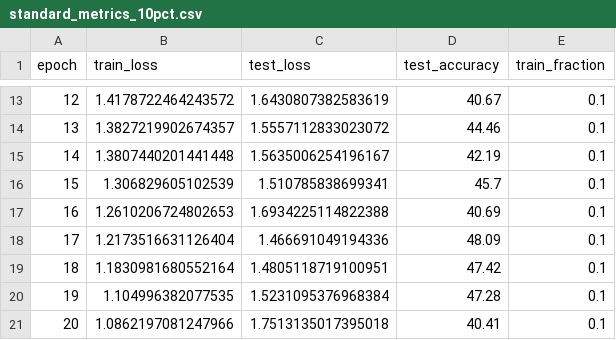
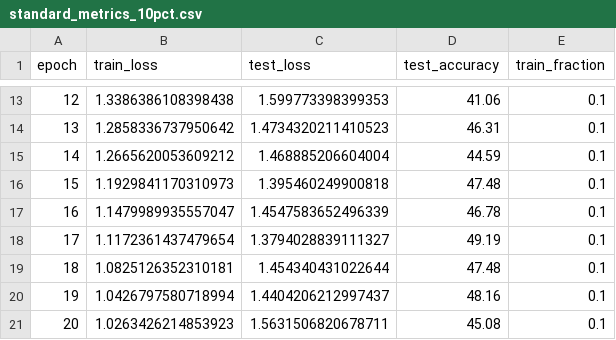
Before and after one commit to WilliamDWard230/AI4200-Project2-SphericalCNN, a CSV file: best_models/standard_metrics_10pct.csv, drawn as a sheet; only a part is shown, gaps mark what is left out; the diff covers the shown part only.

```diff
--- a/best_models/standard_metrics_10pct.csv
+++ b/best_models/standard_metrics_10pct.csv
@@ -13,9 +13,9 @@ epoch,train_loss,test_loss,test_accuracy,train_fraction
-12,1.4178722464243572,1.6430807382583619,40.67,0.1
-13,1.3827219902674357,1.5557112833023072,44.46,0.1
-14,1.3807440201441448,1.5635006254196167,42.19,0.1
-15,1.306829605102539,1.510785838699341,45.7,0.1
-16,1.2610206724802653,1.6934225114822388,40.69,0.1
-17,1.2173516631126404,1.466691049194336,48.09,0.1
-18,1.1830981680552164,1.4805118719100951,47.42,0.1
-19,1.104996382077535,1.5231095376968384,47.28,0.1
-20,1.0862197081247966,1.7513135017395018,40.41,0.1
+12,1.3386386108398438,1.599773398399353,41.06,0.1
+13,1.2858336737950642,1.4734320211410523,46.31,0.1
+14,1.2665620053609212,1.468885206604004,44.59,0.1
+15,1.1929841170310973,1.395460249900818,47.48,0.1
+16,1.1479989935557047,1.4547583652496339,46.78,0.1
+17,1.1172361437479654,1.3794028839111327,49.19,0.1
+18,1.0825126352310181,1.454340431022644,47.48,0.1
+19,1.0426797580718994,1.4404206212997437,48.16,0.1
+20,1.0263426214853923,1.5631506820678711,45.08,0.1
```
Also changed, not shown: 32 edited cells elsewhere in this file, 10 other files.
